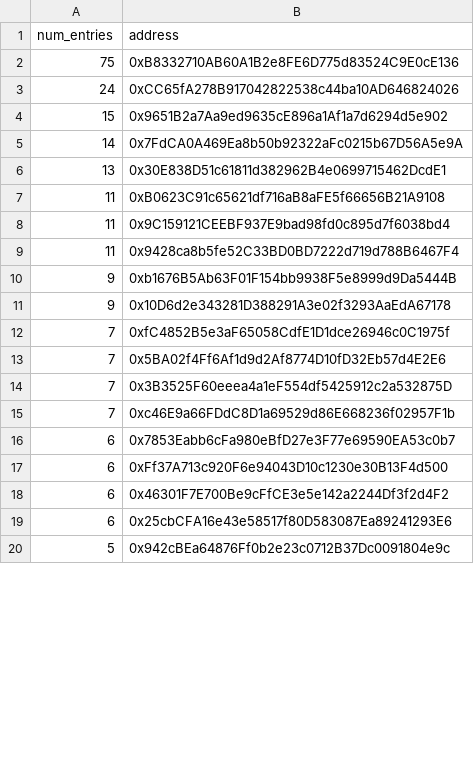
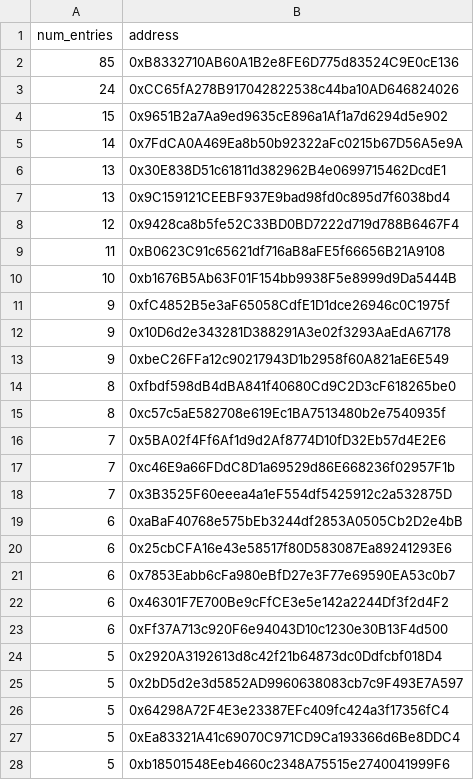
Before and after one commit to andrewhong5297/mirror_social_drop, a CSV file: main_datasets/mirror_supplied/Entries_created.csv, drawn as a sheet; only a part is shown; the shorter side is filled out with more unchanged rows; removed rows and columns are numbered as before the commit, all else as after; the diff covers the shown part only; the diff names each change by its address in the sheet, - before the commit and + after, or states it on an @@ line.

```diff
--- a/main_datasets/mirror_supplied/Entries_created.csv
+++ b/main_datasets/mirror_supplied/Entries_created.csv
-A2 (num_entries): 75
+A2 (num_entries): 85
+row 7: 13 | 0x9C159121CEEBF937E9bad98fd0c895d7f6038bd4
+row 8: 12 | 0x9428ca8b5fe52C33BD0BD7222d719d788B6467F4
-row 8: 11 | 0x9C159121CEEBF937E9bad98fd0c895d7f6038bd4
-row 9: 11 | 0x9428ca8b5fe52C33BD0BD7222d719d788B6467F4
-A10 (num_entries): 9
+A10 (num_entries): 10
+row 11: 9 | 0xfC4852B5e3aF65058CdfE1D1dce26946c0C1975f
-row 12: 7 | 0xfC4852B5e3aF65058CdfE1D1dce26946c0C1975f
+row 13: 9 | 0xbeC26FFa12c90217943D1b2958f60A821aE6E549
+row 14: 8 | 0xfbdf598dB4dBA841f40680Cd9C2D3cF618265be0
+row 15: 8 | 0xc57c5aE582708e619Ec1BA7513480b2e7540935f
@@ row 15 moved to row 17: 7 @@
+row 19: 6 | 0xaBaF40768e575bEb3244df2853A0505Cb2D2e4bB
@@ row 19 moved to row 20: 6 @@
@@ row 18 moved to row 22: 6 @@
@@ row 23 moved to row 24: 5 @@
+row 25: 5 | 0x2bD5d2e3d5852AD9960638083cb7c9F493E7A597
+row 26: 5 | 0x64298A72F4E3e23387EFc409fc424a3f17356fC4
+row 27: 5 | 0xEa83321A41c69070C971CD9Ca193366d6Be8DDC4
@@ row 25 moved to row 28: 5 @@
```
Also changed, not shown: 30 added rows, 13 removed rows, 26 moved rows and 12 edited cells elsewhere in this file, main_datasets/graph_data/splits_graph.csv, 15 other files.
